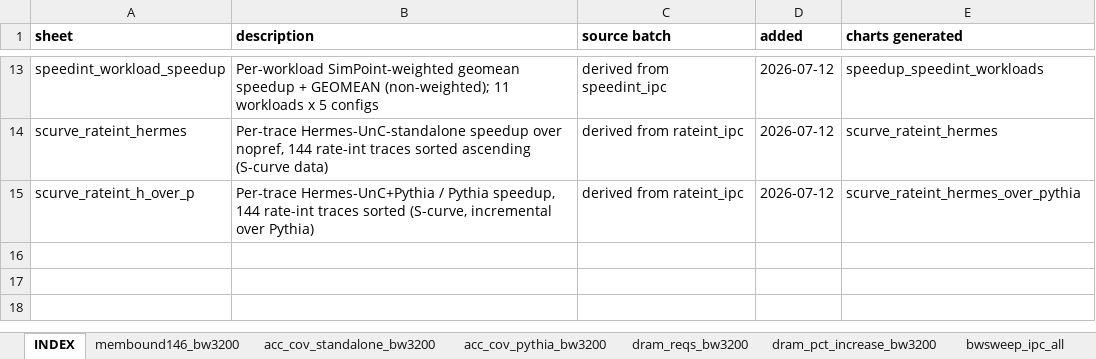
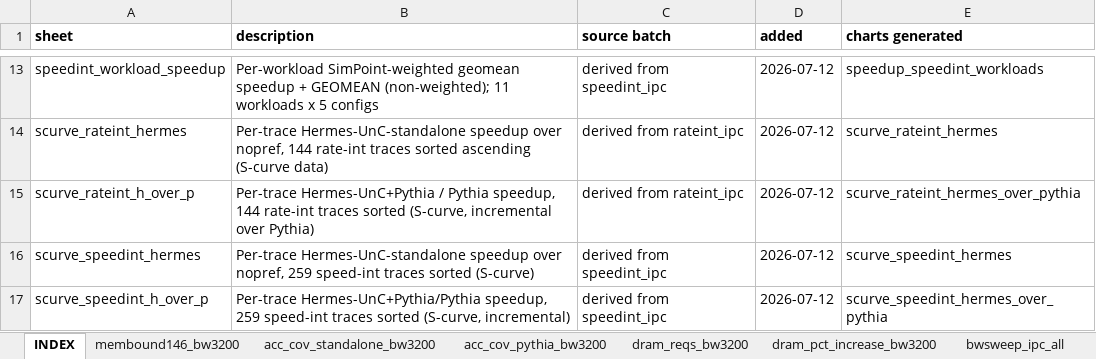
Before and after one commit to CMU-SAFARI/Hermes, an Excel workbook: analysis/hermes_results.xlsx, sheet INDEX, drawn as a sheet; only a part is shown, gaps mark what is left out; values as stored, in another font and other column widths than the file's, no borders; the diff names each change by its address in the sheet, - before the commit and + after, or states it on an @@ line.

Commit message:
analysis: Speed-Int S-curves (Hermes-alone + Hermes-over-Pythia) + excel sheets

```diff
--- a/analysis/hermes_results.xlsx (sheet INDEX)
+++ b/analysis/hermes_results.xlsx (sheet INDEX)
+row 16: scurve_speedint_hermes | Per-trace Hermes-UnC-standalone speedup over nopref, 259 speed-int traces sorted (S-curve) | derived from speedint_ipc | 2026-07-12 | scurve_speedint_hermes
+row 17: scurve_speedint_h_over_p | Per-trace Hermes-UnC+Pythia/Pythia speedup, 259 speed-int traces sorted (S-curve, incremental) | derived from speedint_ipc | 2026-07-12 | scurve_speedint_hermes_over_pythia
```
Also changed, not shown: other sheet tabs, 9 other files.
